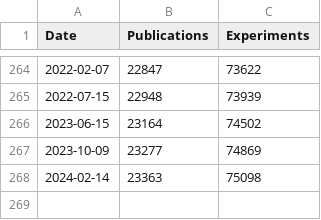
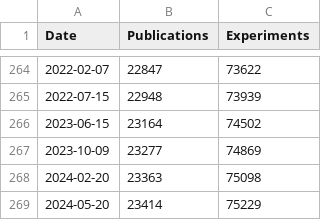
Before and after one commit to intact-portal/intact-portal-statistics, a CSV file: output_data/publication_experiment.csv, drawn as a sheet; only a part is shown, gaps mark what is left out.

```diff
--- a/output_data/publication_experiment.csv
+++ b/output_data/publication_experiment.csv
@@ -267,2 +267,3 @@ Date,Publications,Experiments
 2023-10-09,23277,74869
-2024-02-14,23363,75098
+2024-02-20,23363,75098
+2024-05-20,23414,75229
```
Also changed, not shown: output_data/curation_distribution.csv, output_data/interactions.csv, 4 other files.
